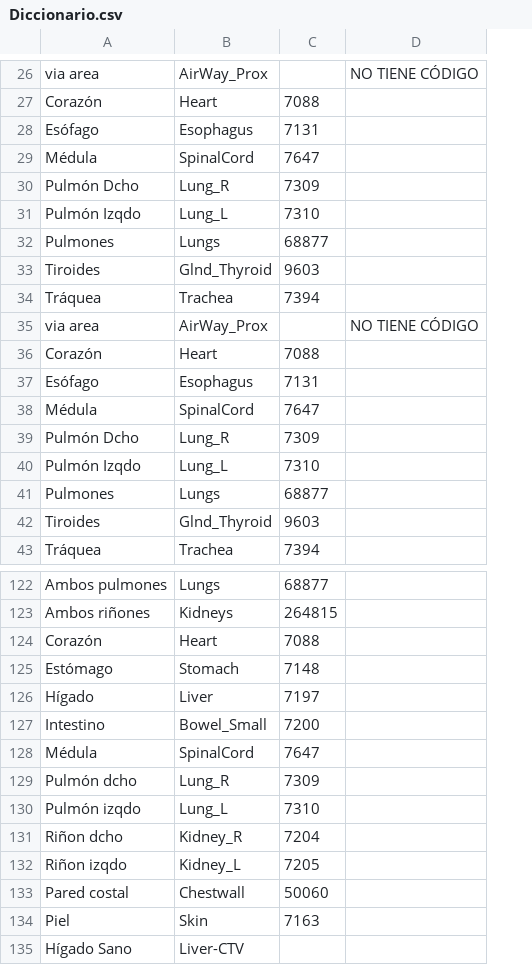
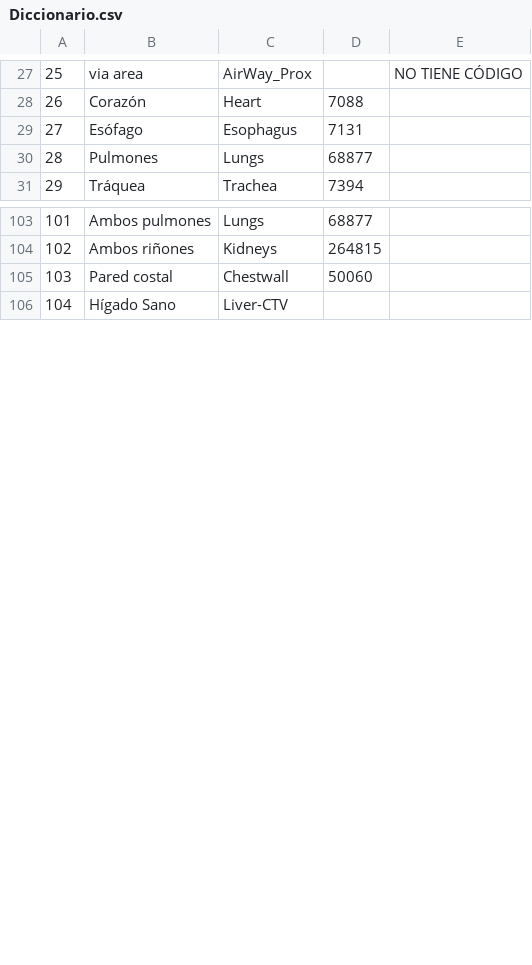
Before and after one commit to csarux/rtpros, a CSV file: protocolos/Diccionario.csv, drawn as a sheet; only a part is shown, gaps mark what is left out; removed rows and columns are numbered as before the commit, all else as after; the diff covers the shown part only; the diff names each change by its address in the sheet, - before the commit and + after, or states it on an @@ line.

Commit message:
Create Diccionario

```diff
--- a/protocolos/Diccionario.csv
+++ b/protocolos/Diccionario.csv
+column A, rows 27-31: 25 | 26 | 27 | 28 | 29; rows 103-106: 101 | 102 | 103 | 104
-row 29: Médula | SpinalCord | 7647
-row 30: Pulmón Dcho | Lung_R | 7309
-row 31: Pulmón Izqdo | Lung_L | 7310
-row 33: Tiroides | Glnd_Thyroid | 9603
-row 34: Tráquea | Trachea | 7394
-row 35: via area | AirWay_Prox |  | NO TIENE CÓDIGO
-row 36: Corazón | Heart | 7088
-row 37: Esófago | Esophagus | 7131
-row 38: Médula | SpinalCord | 7647
-row 39: Pulmón Dcho | Lung_R | 7309
-row 40: Pulmón Izqdo | Lung_L | 7310
-row 41: Pulmones | Lungs | 68877
-row 42: Tiroides | Glnd_Thyroid | 9603
-row 124: Corazón | Heart | 7088
-row 125: Estómago | Stomach | 7148
-row 126: Hígado | Liver | 7197
-row 127: Intestino | Bowel_Small | 7200
-row 128: Médula | SpinalCord | 7647
-row 129: Pulmón dcho | Lung_R | 7309
-row 130: Pulmón izqdo | Lung_L | 7310
-row 131: Riñon dcho | Kidney_R | 7204
-row 132: Riñon izqdo | Kidney_L | 7205
-row 134: Piel | Skin | 7163
```
Also changed, not shown: 1 added row and 7 removed rows elsewhere in this file.
